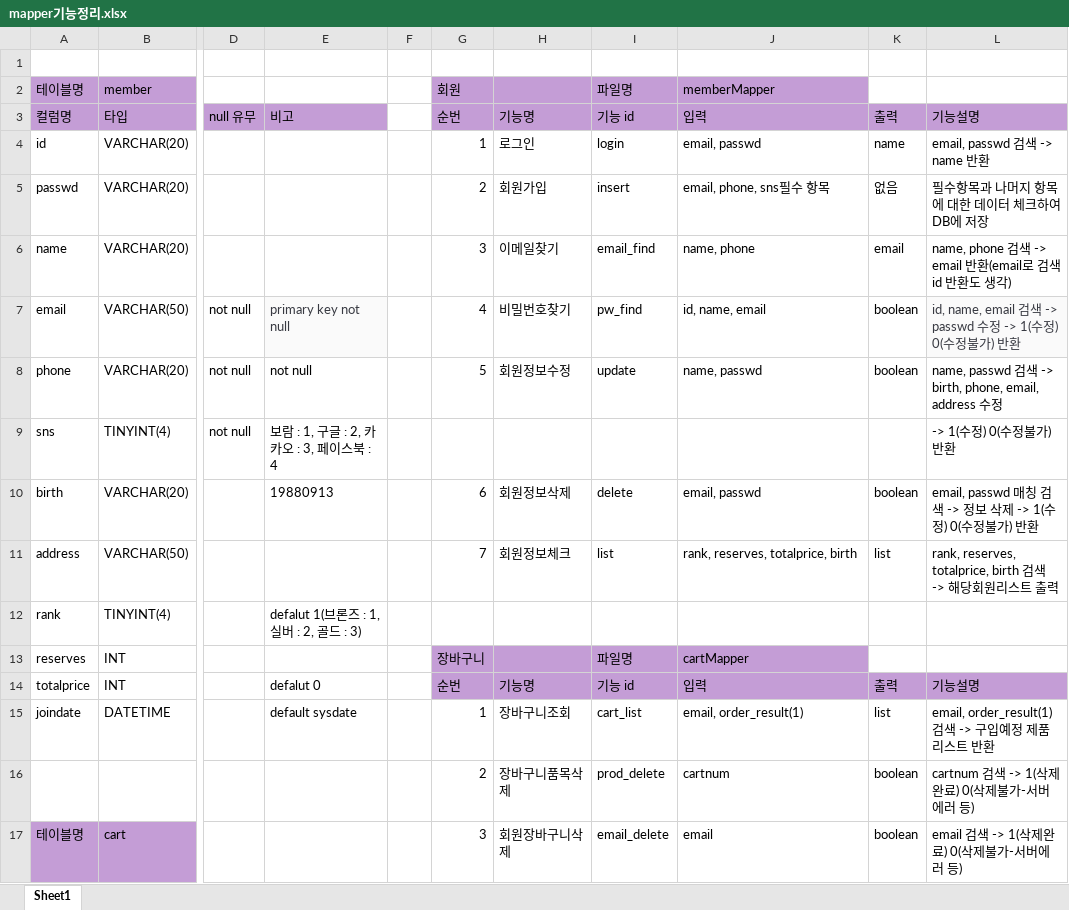
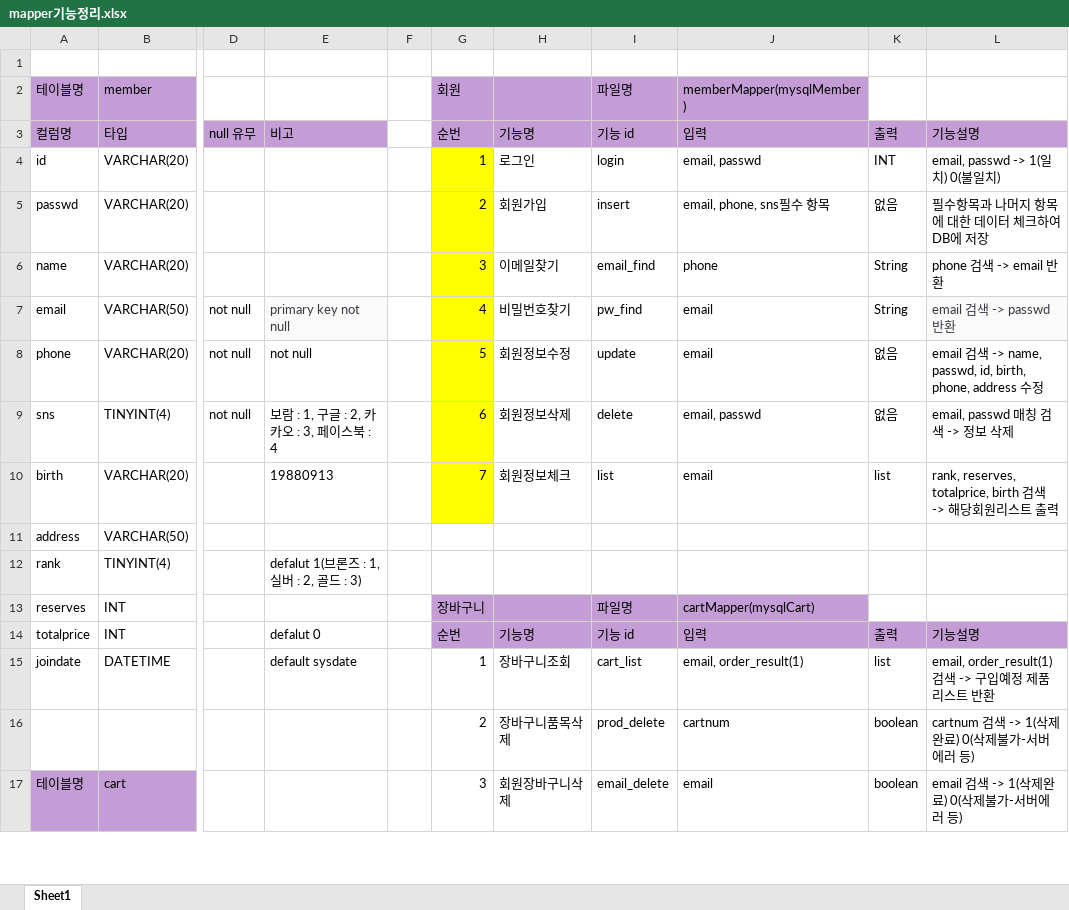
Before and after one commit to Naury74/Boramjul_Web, an Excel workbook: 서버관련자료/mapper기능정리.xlsx, sheet Sheet1, drawn as a sheet; only a part is shown, gaps mark what is left out; values as stored, in another font and other column widths than the file's, no borders; the diff covers the shown part only; the diff names each change by its address in the sheet, - before the commit and + after, or states it on an @@ line.

Commit message:
210517_memberMapper 작업완료

```diff
--- a/서버관련자료/mapper기능정리.xlsx (sheet Sheet1)
+++ b/서버관련자료/mapper기능정리.xlsx (sheet Sheet1)
-J2: memberMapper
+J2: memberMapper(mysqlMember)
-G4:G10 fill: none
+G4:G10 fill: #FFFF00
-K4: name
+K4: INT
-L4: email, passwd 검색 -> name 반환
+L4: email, passwd -> 1(일치) 0(불일치)
-J6: name, phone
+J6: phone
-K6: email
+K6: String
-L6: name, phone 검색 -> email 반환(email로 검색 id 반환도 생각)
+L6: phone 검색 -> email 반환
-J7: id, name, email
+J7: email
-K7: boolean
+K7: String
-L7: id, name, email 검색 -> passwd 수정 -> 1(수정) 0(수정불가) 반환
+L7: email 검색 -> passwd 반환
-J8: name, passwd
+J8: email
-K8: boolean
+K8: 없음
-L8: name, passwd 검색 -> birth, phone, email, address 수…
+L8: email 검색 -> name, passwd, id, birth, phone, address 수…
-G9: (empty)
+G9: 6
-H9: (empty)
+H9: 회원정보삭제
-I9: (empty)
+I9: delete
-J9: (empty)
+J9: email, passwd
-K9: (empty)
+K9: 없음
-L9: -> 1(수정) 0(수정불가) 반환
+L9: email, passwd 매칭 검색 -> 정보 삭제
-G10: 6
+G10: 7
-H10: 회원정보삭제
+H10: 회원정보체크
-I10: delete
+I10: list
-J10: email, passwd
+J10: email
-K10: boolean
+K10: list
-L10: email, passwd 매칭 검색 -> 정보 삭제 -> 1(수정) 0(수정불가) 반환
+L10: rank, reserves, totalprice, birth 검색 -> 해당회원리스트 출력
-G11: 7
+G11: (empty)
-H11: 회원정보체크
+H11: (empty)
-I11: list
+I11: (empty)
-J11: rank, reserves, totalprice, birth
+J11: (empty)
-K11: list
+K11: (empty)
-L11: rank, reserves, totalprice, birth 검색 -> 해당회원리스트 출력
+L11: (empty)
-J13: cartMapper
+J13: cartMapper(mysqlCart)
```
Also changed, not shown: 6 edited cells elsewhere in this sheet, 3 other files.
